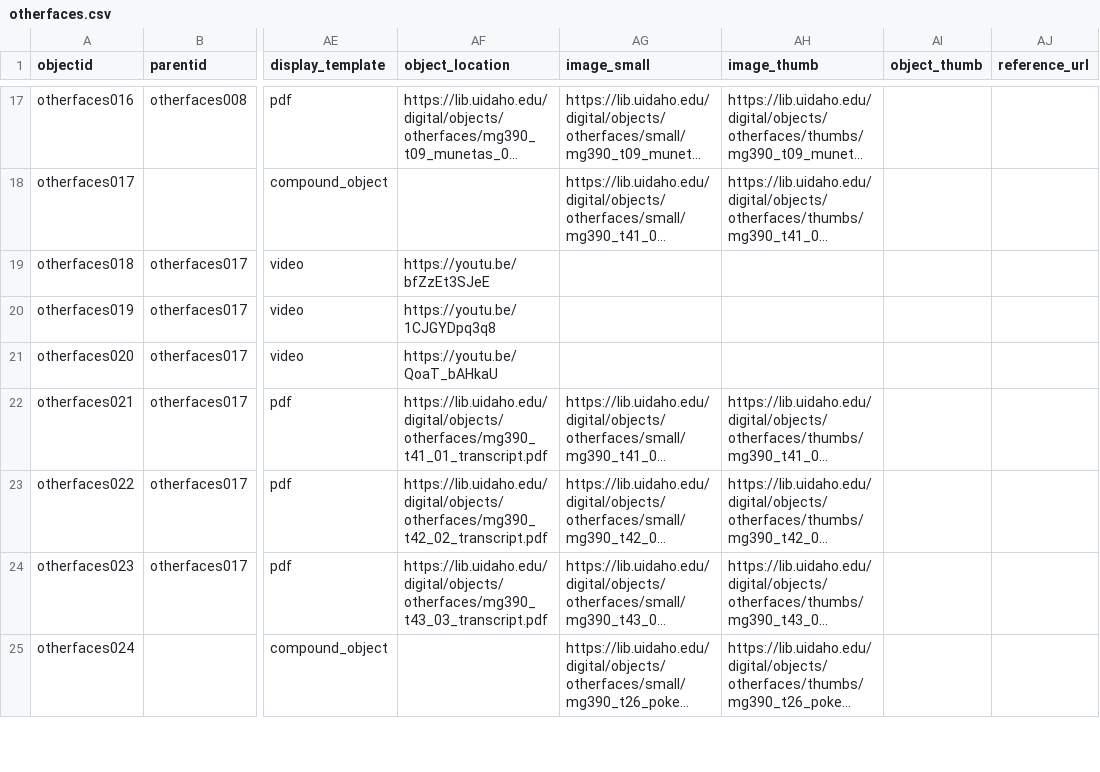
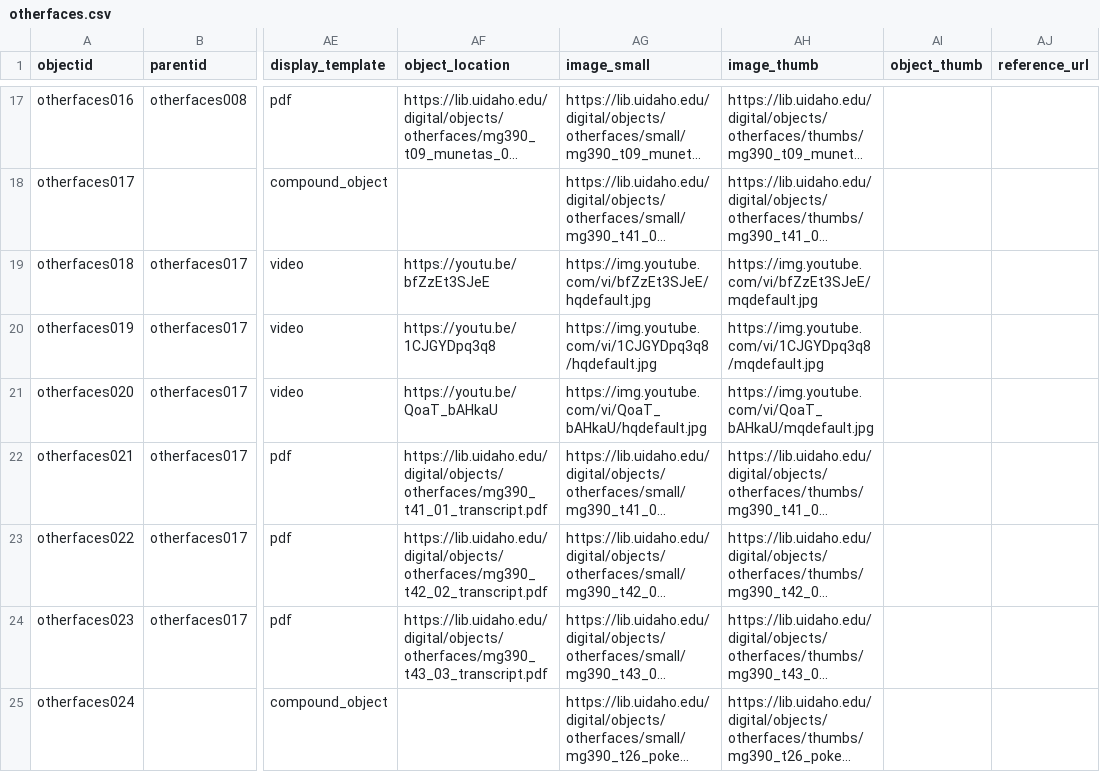
Before and after one commit to uidaholib/digital-collections-template-cb-csv, a CSV file: _data/otherfaces.csv, drawn as a sheet; only a part is shown, gaps mark what is left out; long unchanged cells end in …; the diff covers the shown part only; the diff names each change by its address in the sheet, - before the commit and + after, or states it on an @@ line.

Commit message:
add youtube thumbs and smalls

```diff
--- a/_data/otherfaces.csv
+++ b/_data/otherfaces.csv
-AG19 (image_small): (empty)
+AG19 (image_small): https://img.youtube.com/vi/bfZzEt3SJeE/hqdefault.jpg
-AH19 (image_thumb): (empty)
+AH19 (image_thumb): https://img.youtube.com/vi/bfZzEt3SJeE/mqdefault.jpg
-AG20 (image_small): (empty)
+AG20 (image_small): https://img.youtube.com/vi/1CJGYDpq3q8/hqdefault.jpg
-AH20 (image_thumb): (empty)
+AH20 (image_thumb): https://img.youtube.com/vi/1CJGYDpq3q8/mqdefault.jpg
-AG21 (image_small): (empty)
+AG21 (image_small): https://img.youtube.com/vi/QoaT_bAHkaU/hqdefault.jpg
-AH21 (image_thumb): (empty)
+AH21 (image_thumb): https://img.youtube.com/vi/QoaT_bAHkaU/mqdefault.jpg
```
Also changed, not shown: 62 edited cells elsewhere in this file.
